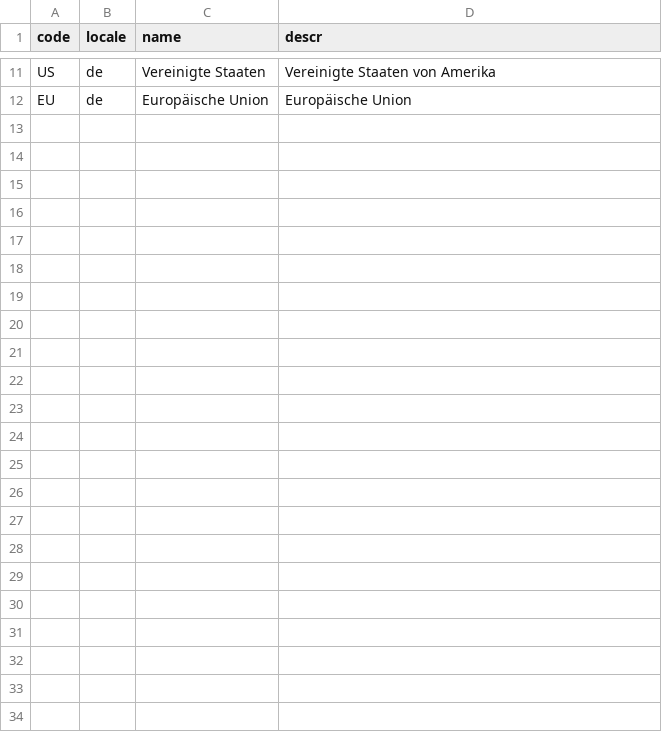
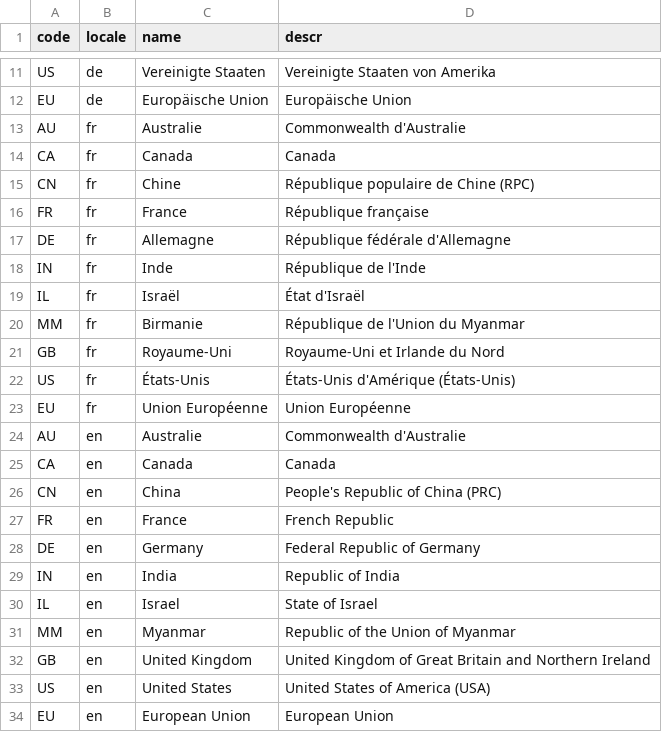
Before and after one commit to GHOLUJ/fiori-elements-v4-cap-advanced, a CSV file: db/data/sap.common-Countries.texts.csv, drawn as a sheet; only a part is shown, gaps mark what is left out; the diff names each change by its address in the sheet, - before the commit and + after, or states it on an @@ line.

```diff
--- a/db/data/sap.common-Countries.texts.csv
+++ b/db/data/sap.common-Countries.texts.csv
+row 13: AU | fr | Australie | Commonwealth d'Australie
+row 14: CA | fr | Canada | Canada
+row 15: CN | fr | Chine | République populaire de Chine (RPC)
+row 16: FR | fr | France | République française
+row 17: DE | fr | Allemagne | République fédérale d'Allemagne
+row 18: IN | fr | Inde | République de l'Inde
+row 19: IL | fr | Israël | État d'Israël
+row 20: MM | fr | Birmanie | République de l'Union du Myanmar
+row 21: GB | fr | Royaume-Uni | Royaume-Uni et Irlande du Nord
+row 22: US | fr | États-Unis | États-Unis d'Amérique (États-Unis)
+row 23: EU | fr | Union Européenne | Union Européenne
+row 24: AU | en | Australie | Commonwealth d'Australie
+row 25: CA | en | Canada | Canada
+row 26: CN | en | China | People's Republic of China (PRC)
+row 27: FR | en | France | French Republic
+row 28: DE | en | Germany | Federal Republic of Germany
+row 29: IN | en | India | Republic of India
+row 30: IL | en | Israel | State of Israel
+row 31: MM | en | Myanmar | Republic of the Union of Myanmar
+row 32: GB | en | United Kingdom | United Kingdom of Great Britain and Northern Ireland
+row 33: US | en | United States | United States of America (USA)
+row 34: EU | en | European Union | European Union
```
Also changed, not shown: db/data/sap.common-Currencies.texts.csv, db/data/sap.fe.cap.travel-Supplement.texts.csv, 8 other files.
